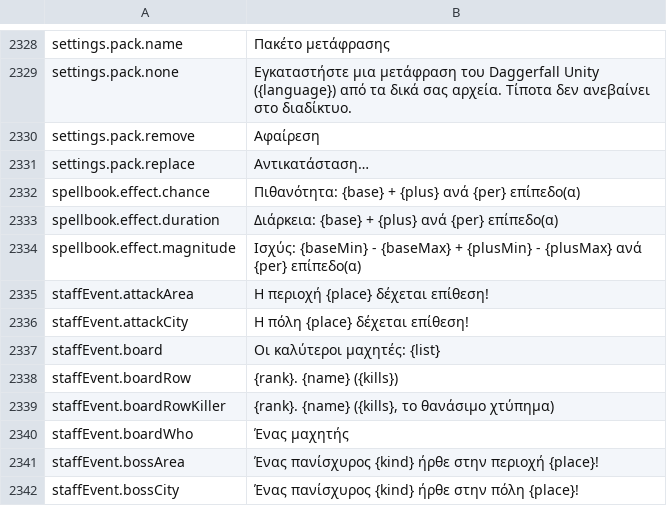
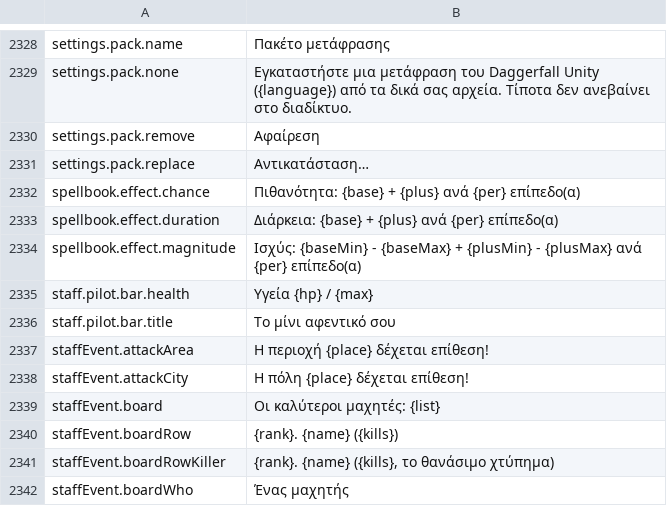
Before and after one commit to Lattymoy/daggerfall-js-source, a CSV file: locales/el/Port_Strings.csv, drawn as a sheet; only a part is shown, gaps mark what is left out; the shorter side is filled out with more unchanged rows; the diff names each change by its address in the sheet, - before the commit and + after, or states it on an @@ line.

```diff
--- a/locales/el/Port_Strings.csv
+++ b/locales/el/Port_Strings.csv
+row 2335: staff.pilot.bar.health | Υγεία {hp} / {max}
+row 2336: staff.pilot.bar.title | Το μίνι αφεντικό σου
```
Also changed, not shown: locales/bg/Port_Strings.csv, locales/hu/Port_Strings.csv, 50 other files.
